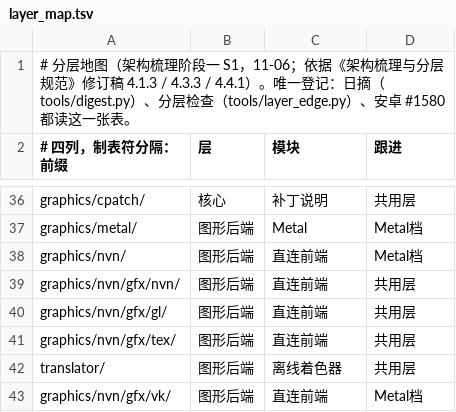
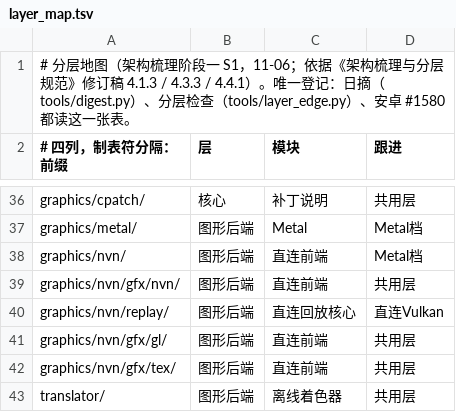
Before and after one commit to 642223522/S2Arm, a TSV file: tools/layer_map.tsv, drawn as a sheet; only a part is shown, gaps mark what is left out; the shorter side is filled out with more unchanged rows; the diff names each change by its address in the sheet, - before the commit and + after, or states it on an @@ line.

```diff
--- a/tools/layer_map.tsv
+++ b/tools/layer_map.tsv
+row 40: graphics/nvn/replay/ | 图形后端 | 直连回放核心 | 直连Vulkan
```
Also changed, not shown: 11 other files.
